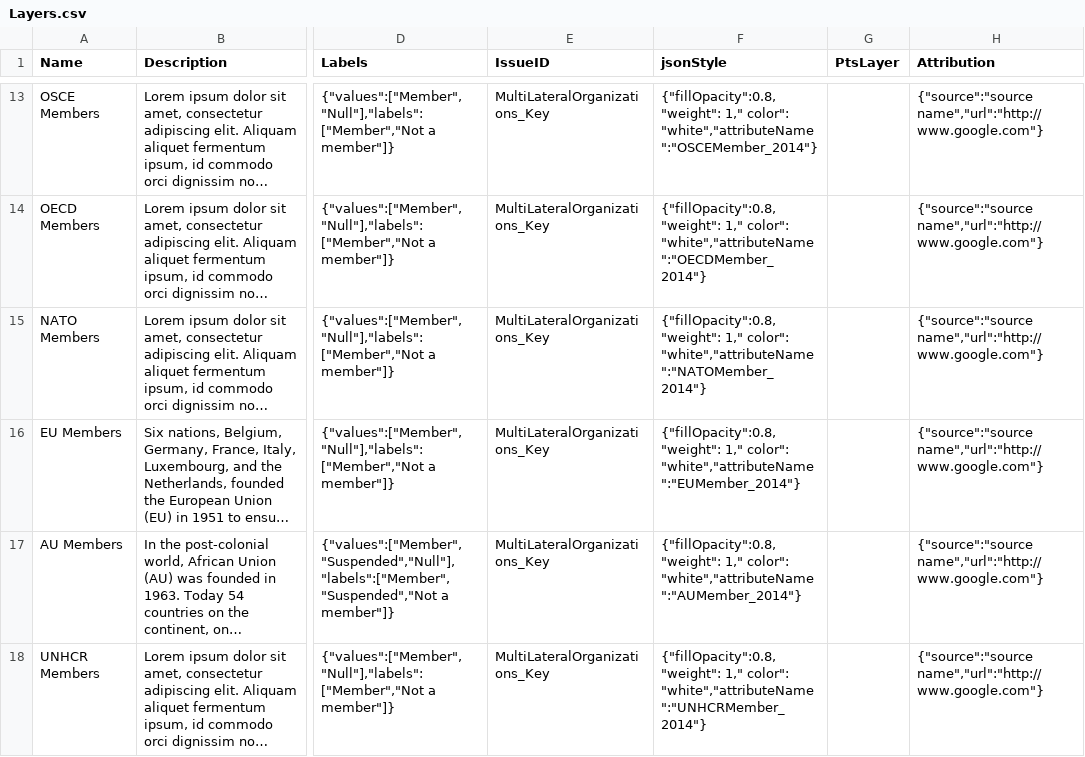
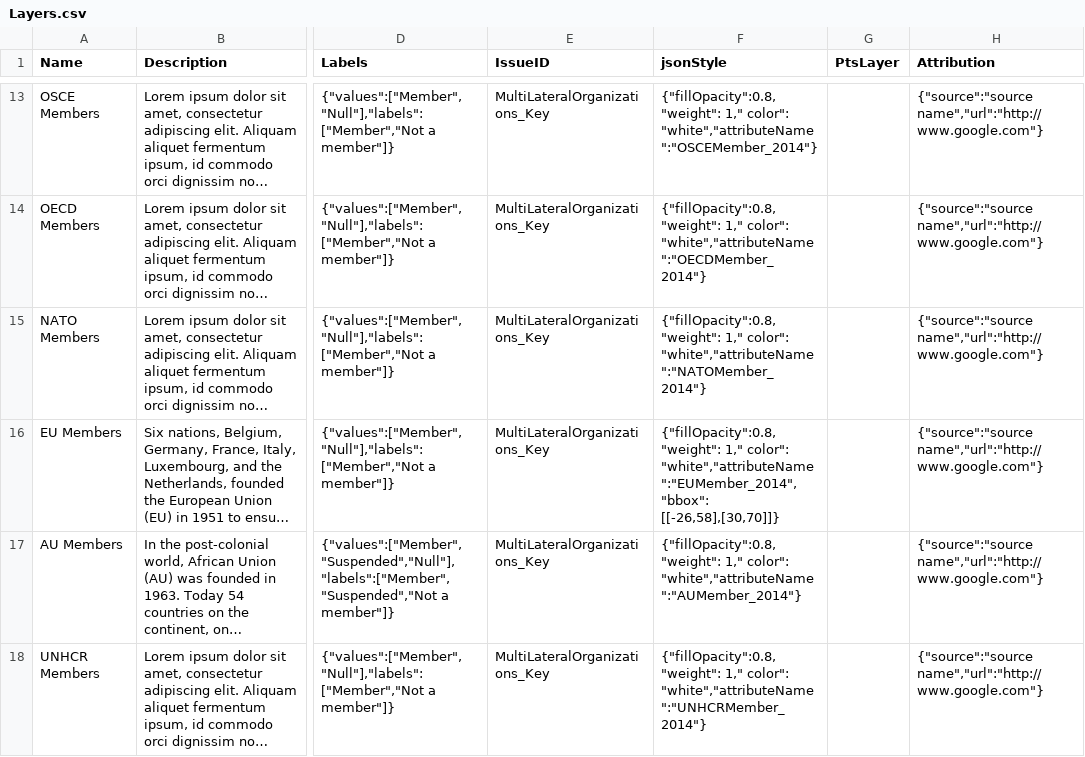
Before and after one commit to USStateDept/DiplomacyExplorer2, a CSV file: sql/current/Layers.csv, drawn as a sheet; only a part is shown, gaps mark what is left out; long unchanged cells end in …; the diff names each change by its address in the sheet, - before the commit and + after, or states it on an @@ line.

Commit message:
added functinality for #92 just need to fill in bbox attribute for those layers that need it

```diff
--- a/sql/current/Layers.csv
+++ b/sql/current/Layers.csv
-F16 (jsonStyle): …1," color": "white","attributeName":"EUMember_2014"}
+F16 (jsonStyle): …1," color": "white","attributeName":"EUMember_2014","bbox": [[-26,58],[30,70]]}
```
Also changed, not shown: 2 other files.
